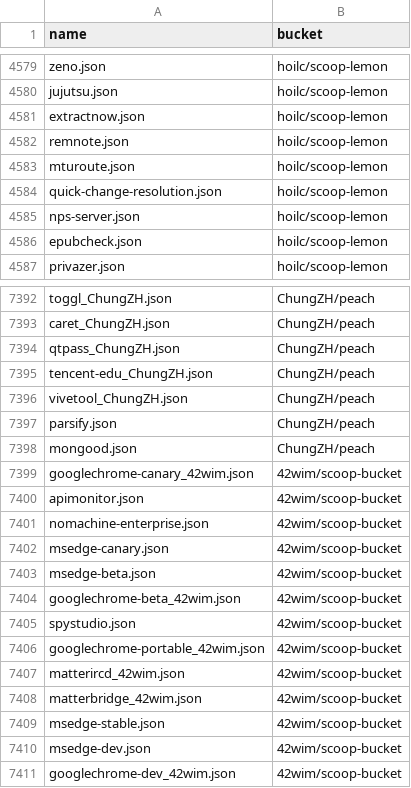
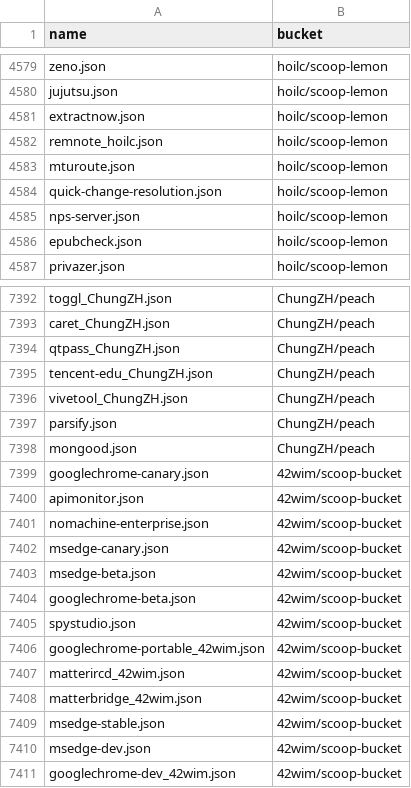
Before and after one commit to hqiwei/scoop-apps, a CSV file: app-contributor-list.csv, drawn as a sheet; only a part is shown, gaps mark what is left out.

```diff
--- a/app-contributor-list.csv
+++ b/app-contributor-list.csv
@@ -4581,3 +4581,3 @@ jujutsu.json,hoilc/scoop-lemon
 extractnow.json,hoilc/scoop-lemon
-remnote.json,hoilc/scoop-lemon
+remnote_hoilc.json,hoilc/scoop-lemon
 mturoute.json,hoilc/scoop-lemon
@@ -7398,3 +7398,3 @@ parsify.json,ChungZH/peach
 mongood.json,ChungZH/peach
-googlechrome-canary_42wim.json,42wim/scoop-bucket
+googlechrome-canary.json,42wim/scoop-bucket
 apimonitor.json,42wim/scoop-bucket
@@ -7403,3 +7403,3 @@ msedge-canary.json,42wim/scoop-bucket
 msedge-beta.json,42wim/scoop-bucket
-googlechrome-beta_42wim.json,42wim/scoop-bucket
+googlechrome-beta.json,42wim/scoop-bucket
 spystudio.json,42wim/scoop-bucket
```
Also changed, not shown: 39 other files.
